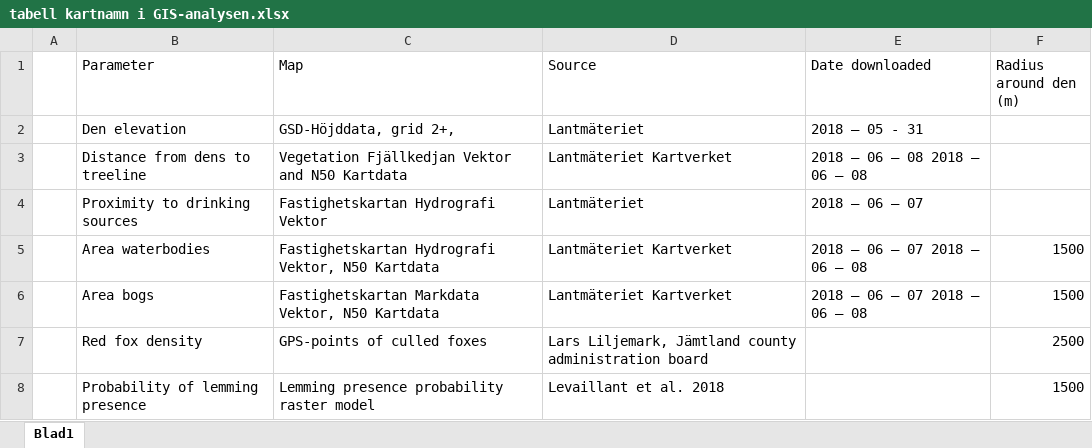
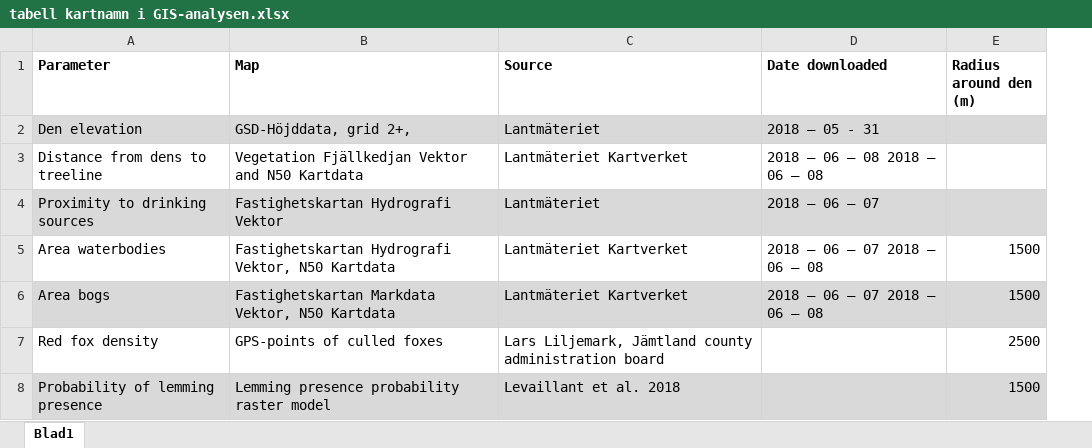
Before and after one commit to torhanssonfrank/Den-selection, an Excel workbook: GIS-data/tabell kartnamn i GIS-analysen.xlsx, sheet Blad1, drawn as a sheet; values as stored, in another font and other column widths than the file's, no borders; table styles not drawn; removed rows and columns are numbered as before the commit, all else as after; the diff names each change by its address in the sheet, - before the commit and + after, or states it on an @@ line.

Commit message:
Mest gjort tabeller och nya figurer i skripten för AIC-analyser. Har inte gjort något i skriptet för matade lyor. I boxplots ripdata har jag även gjort lite signifikanstester och figurer. I distance-samplingskripten har jag printat excelfiler för att göra tabeller i markdown. Även gjort en excelfil för kartdatat som jag importerat i markdown.

```diff
--- a/GIS-data/tabell kartnamn i GIS-analysen.xlsx (sheet Blad1)
+++ b/GIS-data/tabell kartnamn i GIS-analysen.xlsx (sheet Blad1)
-column A, empty
-A1:E1 bold: off
+A1:E1 bold: on
-A2:E2 fill: none
+A2:E2 fill: #D9D9D9
-A4:E4 fill: none
+A4:E4 fill: #D9D9D9
-A6:E6 fill: none
+A6:E6 fill: #D9D9D9
-A8:E8 fill: none
+A8:E8 fill: #D9D9D9
```
Also changed, not shown: plottar/kullar.totalt.per.lya.kärnlyor.xlsx, plottar/tabell_alla_faser.xlsx, 8 other files.
